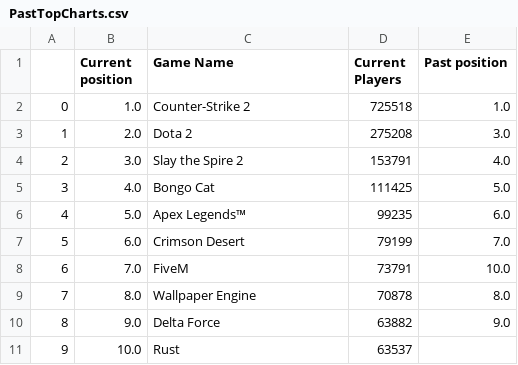
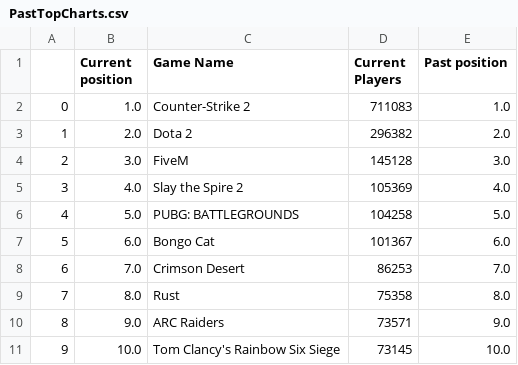
Before and after one commit to Josiah44123/top-ten-steamcharts, a CSV file: src/Python-Scripts/Data/CSV_DATA/PastTopCharts.csv, drawn as a sheet.

```diff
--- a/src/Python-Scripts/Data/CSV_DATA/PastTopCharts.csv
+++ b/src/Python-Scripts/Data/CSV_DATA/PastTopCharts.csv
@@ -1,11 +1,11 @@
 ,Current position,Game Name,Current Players,Past position
-0,1.0,Counter-Strike 2,725518,1.0
-1,2.0,Dota 2,275208,3.0
-2,3.0,Slay the Spire 2,153791,4.0
-3,4.0,Bongo Cat,111425,5.0
-4,5.0,Apex Legends™,99235,6.0
-5,6.0,Crimson Desert,79199,7.0
-6,7.0,FiveM,73791,10.0
-7,8.0,Wallpaper Engine,70878,8.0
-8,9.0,Delta Force,63882,9.0
-9,10.0,Rust,63537,
+0,1.0,Counter-Strike 2,711083,1.0
+1,2.0,Dota 2,296382,2.0
+2,3.0,FiveM,145128,3.0
+3,4.0,Slay the Spire 2,105369,4.0
+4,5.0,PUBG: BATTLEGROUNDS,104258,5.0
+5,6.0,Bongo Cat,101367,6.0
+6,7.0,Crimson Desert,86253,7.0
+7,8.0,Rust,75358,8.0
+8,9.0,ARC Raiders,73571,9.0
+9,10.0,Tom Clancy's Rainbow Six Siege,73145,10.0
```
Also changed, not shown: 5 other files.
